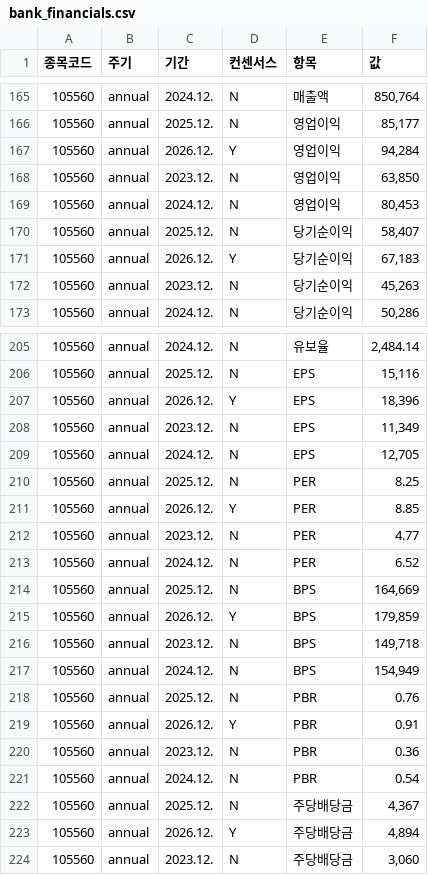
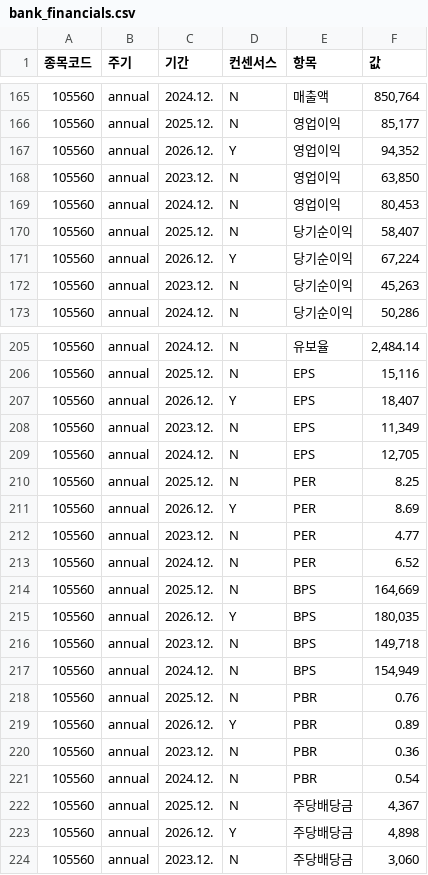
Before and after one commit to seohui273/naver-bank, a CSV file: bank_data/bank_financials.csv, drawn as a sheet; only a part is shown, gaps mark what is left out; the diff covers the shown part only.

```diff
--- a/bank_data/bank_financials.csv
+++ b/bank_data/bank_financials.csv
@@ -166,3 +166,3 @@
 105560,annual,2025.12.,N,영업이익,"85,177"
-105560,annual,2026.12.,Y,영업이익,"94,284"
+105560,annual,2026.12.,Y,영업이익,"94,352"
 105560,annual,2023.12.,N,영업이익,"63,850"
@@ -170,3 +170,3 @@
 105560,annual,2025.12.,N,당기순이익,"58,407"
-105560,annual,2026.12.,Y,당기순이익,"67,183"
+105560,annual,2026.12.,Y,당기순이익,"67,224"
 105560,annual,2023.12.,N,당기순이익,"45,263"
@@ -206,3 +206,3 @@
 105560,annual,2025.12.,N,EPS,"15,116"
-105560,annual,2026.12.,Y,EPS,"18,396"
+105560,annual,2026.12.,Y,EPS,"18,407"
 105560,annual,2023.12.,N,EPS,"11,349"
@@ -210,3 +210,3 @@
 105560,annual,2025.12.,N,PER,8.25
-105560,annual,2026.12.,Y,PER,8.85
+105560,annual,2026.12.,Y,PER,8.69
 105560,annual,2023.12.,N,PER,4.77
@@ -214,3 +214,3 @@
 105560,annual,2025.12.,N,BPS,"164,669"
-105560,annual,2026.12.,Y,BPS,"179,859"
+105560,annual,2026.12.,Y,BPS,"180,035"
 105560,annual,2023.12.,N,BPS,"149,718"
@@ -218,3 +218,3 @@
 105560,annual,2025.12.,N,PBR,0.76
-105560,annual,2026.12.,Y,PBR,0.91
+105560,annual,2026.12.,Y,PBR,0.89
 105560,annual,2023.12.,N,PBR,0.36
@@ -222,3 +222,3 @@
 105560,annual,2025.12.,N,주당배당금,"4,367"
-105560,annual,2026.12.,Y,주당배당금,"4,894"
+105560,annual,2026.12.,Y,주당배당금,"4,898"
 105560,annual,2023.12.,N,주당배당금,"3,060"
```
Also changed, not shown: 84 edited cells elsewhere in this file, bank_data/bank_company.csv, bank_data/bank_history.csv, 7 other files.
